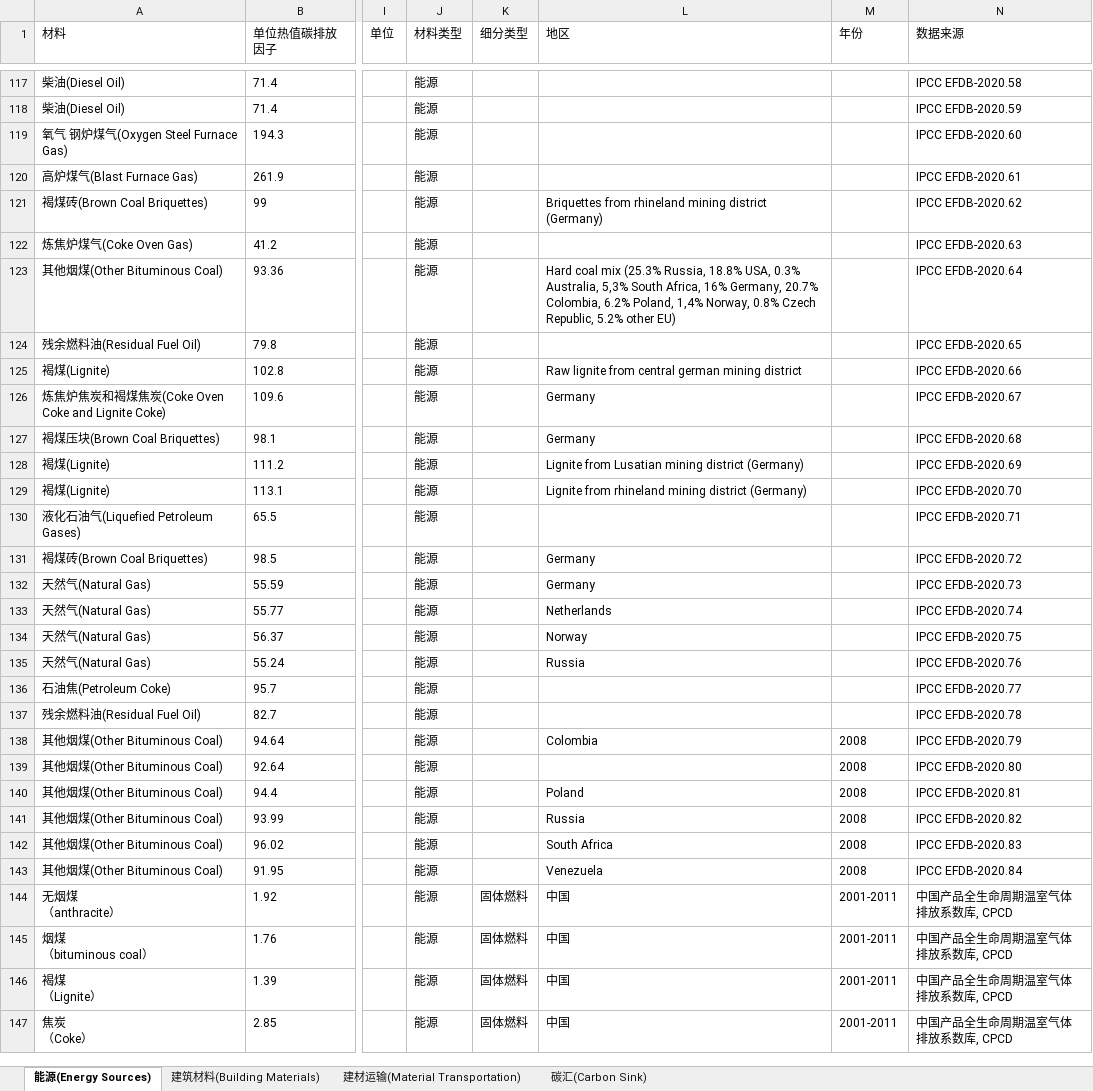
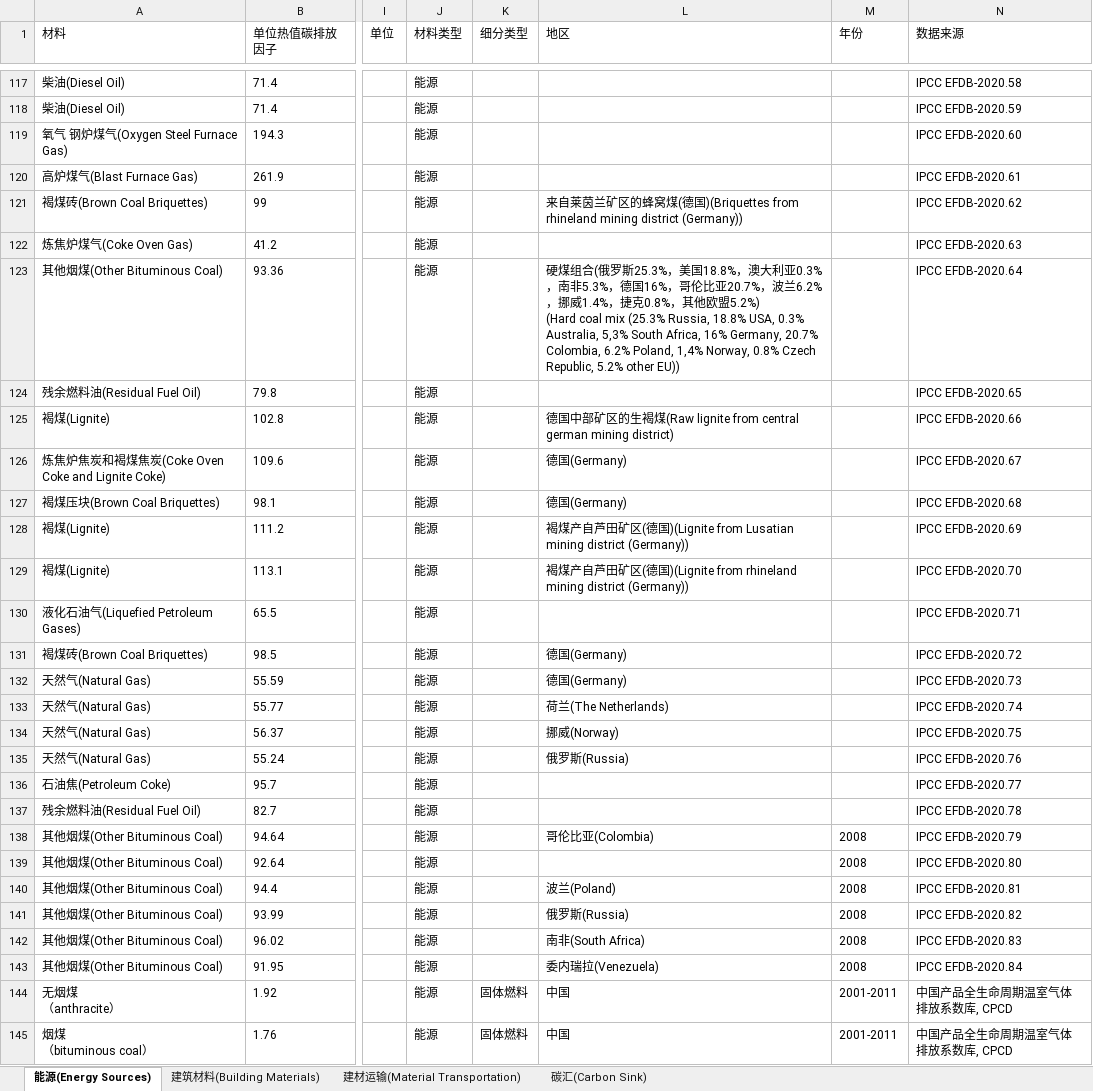
Before and after one commit to wxy1203/Interactive-Database, an Excel workbook: Carbon Emission Factor Database.xlsx, sheet 能源(Energy Sources), drawn as a sheet; only a part is shown, gaps mark what is left out; the shorter side is filled out with more unchanged rows; values as stored, in another font and other column widths than the file's, no borders; ↵ is a line break in a cell; the diff covers the shown part only; the diff names each change by its address in the sheet, - before the commit and + after, or states it on an @@ line.

```diff
--- a/Carbon Emission Factor Database.xlsx (sheet 能源(Energy Sources))
+++ b/Carbon Emission Factor Database.xlsx (sheet 能源(Energy Sources))
-L121 (地区): Briquettes from rhineland mining district (Germany)
+L121 (地区): 来自莱茵兰矿区的蜂窝煤(德国)(Briquettes from rhineland mining district (Germany))
-L123 (地区): Hard coal mix (25.3% Russia, 18.8% USA, 0.3% Australia, 5,3% South Africa, 16% Germany, 20.7% Colombia, 6.2% Poland, 1,4% Norway, 0.8% Czech Republic, 5.2% other EU)
+L123 (地区): 硬煤组合(俄罗斯25.3%，美国18.8%，澳大利亚0.3%，南非5.3%，德国16%，哥伦比亚20.7%，波兰6.2%，挪威1.4%，捷克0.8%，其他欧盟5.2%) ↵ (Hard coal mix (25.3% Russia, 18.8% USA, 0.3% Australia, 5,3% South Africa, 16% Germany, 20.7% Colombia, 6.2% Poland, 1,4% Norway, 0.8% Czech Republic, 5.2% other EU))
-L125 (地区): Raw lignite from central german mining district
+L125 (地区): 德国中部矿区的生褐煤(Raw lignite from central german mining district)
-L126:L127 (地区): Germany
+L126:L127 (地区): 德国(Germany)
-L128 (地区): Lignite from Lusatian mining district (Germany)
+L128 (地区): 褐煤产自芦田矿区(德国)(Lignite from Lusatian mining district (Germany))
-L129 (地区): Lignite from rhineland mining district (Germany)
+L129 (地区): 褐煤产自芦田矿区(德国)(Lignite from rhineland mining district (Germany))
-L131:L132 (地区): Germany
+L131:L132 (地区): 德国(Germany)
-L133 (地区): Netherlands
+L133 (地区): 荷兰(The Netherlands)
-L134 (地区): Norway
+L134 (地区): 挪威(Norway)
-L135 (地区): Russia
+L135 (地区): 俄罗斯(Russia)
-L138 (地区): Colombia
+L138 (地区): 哥伦比亚(Colombia)
-L140 (地区): Poland
+L140 (地区): 波兰(Poland)
-L141 (地区): Russia
+L141 (地区): 俄罗斯(Russia)
-L142 (地区): South Africa
+L142 (地区): 南非(South Africa)
-L143 (地区): Venezuela
+L143 (地区): 委内瑞拉(Venezuela)
```
Also changed, not shown: 11 edited cells elsewhere in this sheet, 1 other file.
